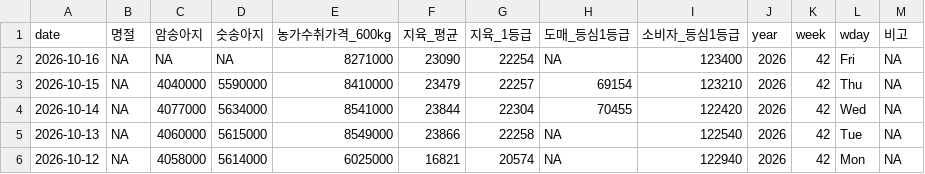
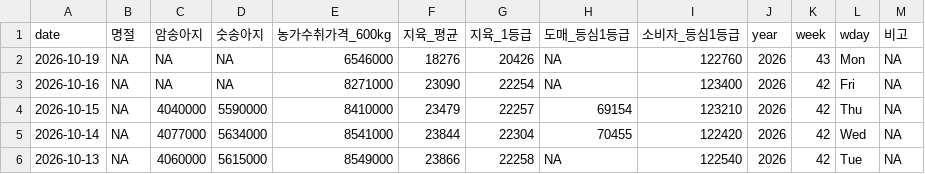
Before and after one commit to YoungjunNa/ekape-parsing, a CSV file: data_hanwoo_stock/hanwoo-stock.csv, drawn as a sheet; only a part is shown; the shorter side is filled out with more unchanged rows.

```diff
--- a/data_hanwoo_stock/hanwoo-stock.csv
+++ b/data_hanwoo_stock/hanwoo-stock.csv
@@ -1,2 +1,3 @@
 "date","명절","암송아지","숫송아지","농가수취가격_600kg","지육_평균","지육_1등급","도매_등심1등급","소비자_등심1등급","year","week","wday","비고"
+2026-10-19,NA,NA,NA,6546000,18276,20426,NA,122760,2026,43,"Mon",NA
 2026-10-16,NA,NA,NA,8271000,23090,22254,NA,123400,2026,42,"Fri",NA
```
Also changed, not shown: data_hanwoo_stock/hanwoo-forecast.csv, 1 other file.
